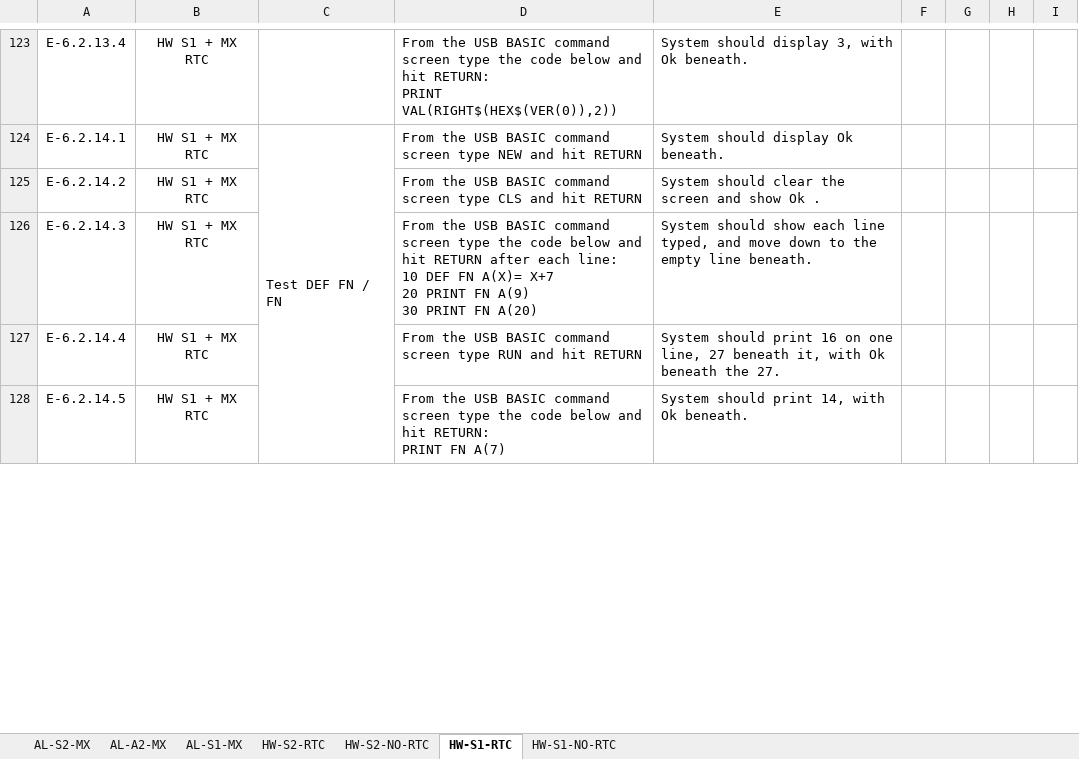
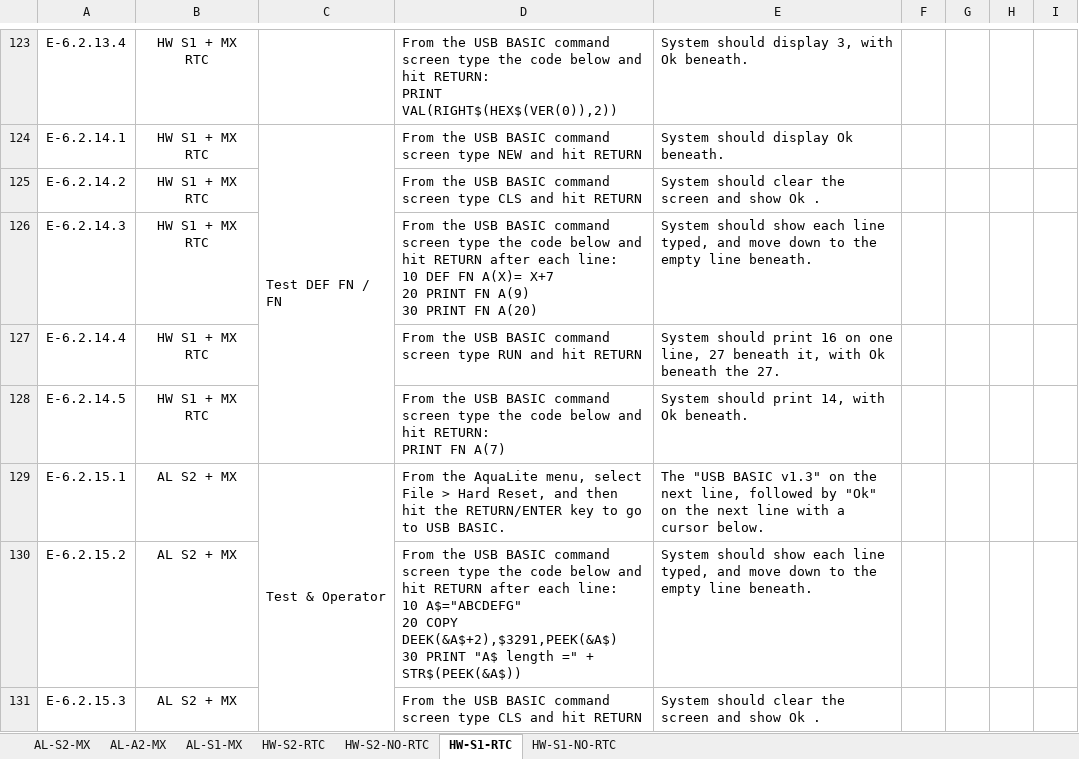
Before and after one commit to 1stage/Aquarius-MX, an Excel workbook: docs/Alpha Test Plan - USB BASIC v1.3.xlsx, sheet HW-S1-RTC, drawn as a sheet; only a part is shown, gaps mark what is left out; values as stored, in another font and other column widths than the file's, no borders; charts and pictures not drawn; ↵ is a line break in a cell; the diff covers the shown part only; the diff names each change by its address in the sheet, - before the commit and + after, or states it on an @@ line.

```diff
--- a/docs/Alpha Test Plan - USB BASIC v1.3.xlsx (sheet HW-S1-RTC)
+++ b/docs/Alpha Test Plan - USB BASIC v1.3.xlsx (sheet HW-S1-RTC)
+row 129: E-6.2.15.1 | AL S2 + MX | Test & Operator | From the AquaLite menu, select File > Hard Reset, and then hit the RETURN/ENTER key to go to USB BASIC. | The "USB BASIC v1.3" on the next line, followed by "Ok" on the next line with a cursor below.
+row 130: E-6.2.15.2 | AL S2 + MX |  | From the USB BASIC command screen type the code below and hit RETURN after each line: ↵ 10 A$="ABCDEFG" ↵ 20 COPY DEEK(&A$+2),$3291,PEEK(&A$) ↵ 30 PRINT "A$ length =" + STR$(PEEK(&A$)) | System should show each line typed, and move down to the empty line beneath.
+row 131: E-6.2.15.3 | AL S2 + MX |  | From the USB BASIC command screen type CLS and hit RETURN | System should clear the screen and show Ok .
```
Also changed, not shown: 1 added row and 5 edited cells elsewhere in this sheet, sheet HW-S2-NO-RTC, sheet HW-S1-NO-RTC, sheet HW-S2-RTC, sheet AL-S2-MX, sheet AL-A2-MX, sheet AL-S1-MX, 4 other files.
